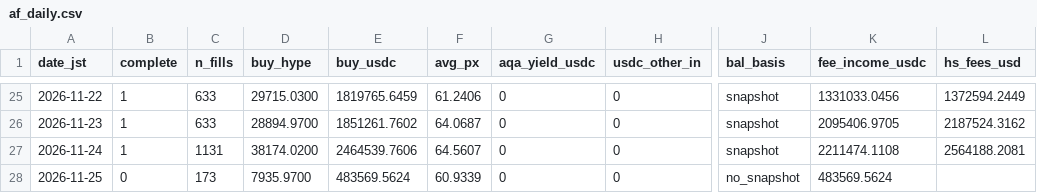
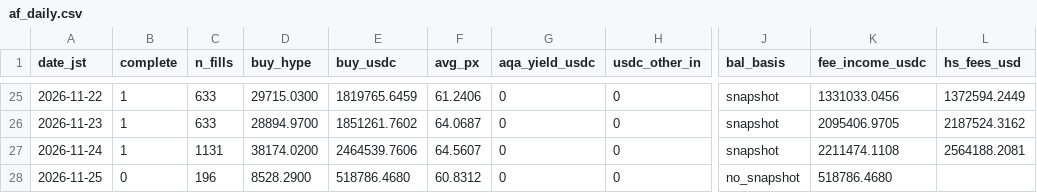
Before and after one commit to ryu-sf6/hype-funding, a CSV file: data/af_daily.csv, drawn as a sheet; only a part is shown, gaps mark what is left out; the diff names each change by its address in the sheet, - before the commit and + after, or states it on an @@ line.

```diff
--- a/data/af_daily.csv
+++ b/data/af_daily.csv
-C28 (n_fills): 173
+C28 (n_fills): 196
-D28 (buy_hype): 7935.9700
+D28 (buy_hype): 8528.2900
-E28 (buy_usdc): 483569.5624
+E28 (buy_usdc): 518786.4680
-F28 (avg_px): 60.9339
+F28 (avg_px): 60.8312
-K28 (fee_income_usdc): 483569.5624
+K28 (fee_income_usdc): 518786.4680
```
Also changed, not shown: data/af_buys_hourly.csv, data/af_snapshots.csv, 6 other files.
